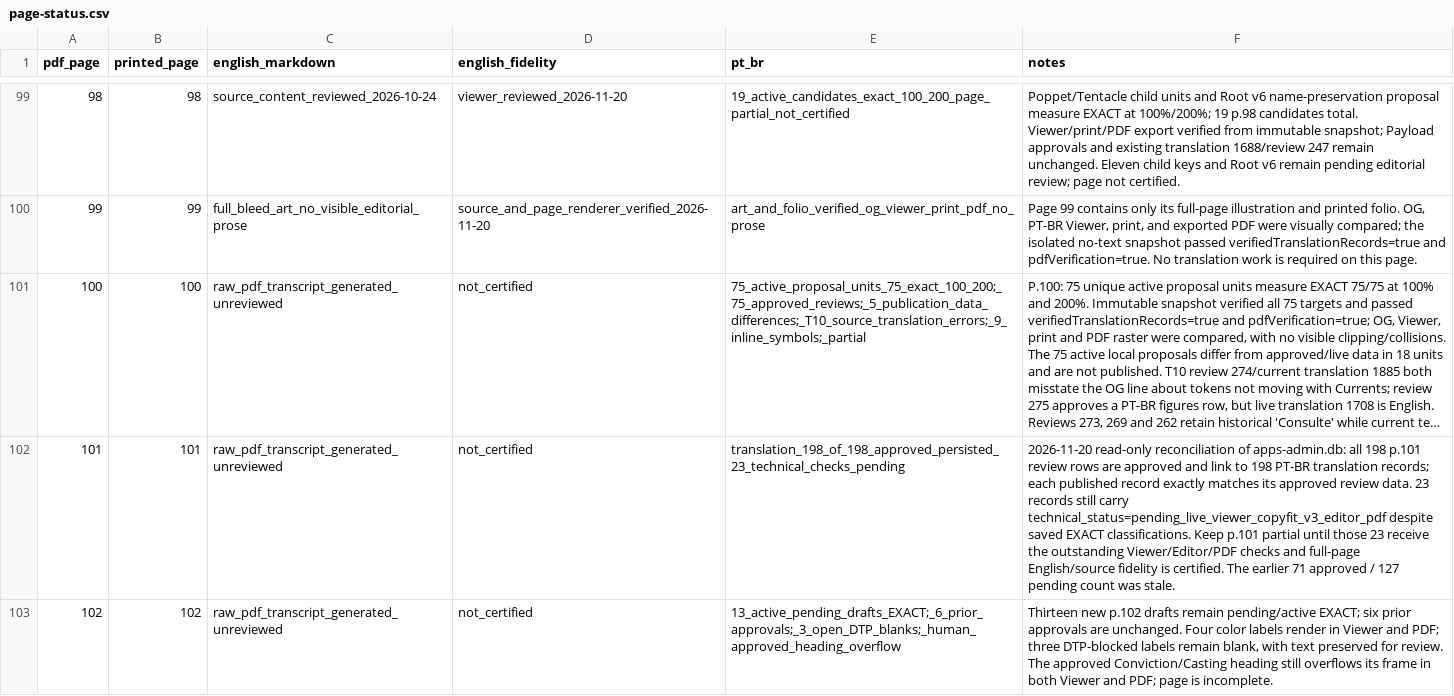
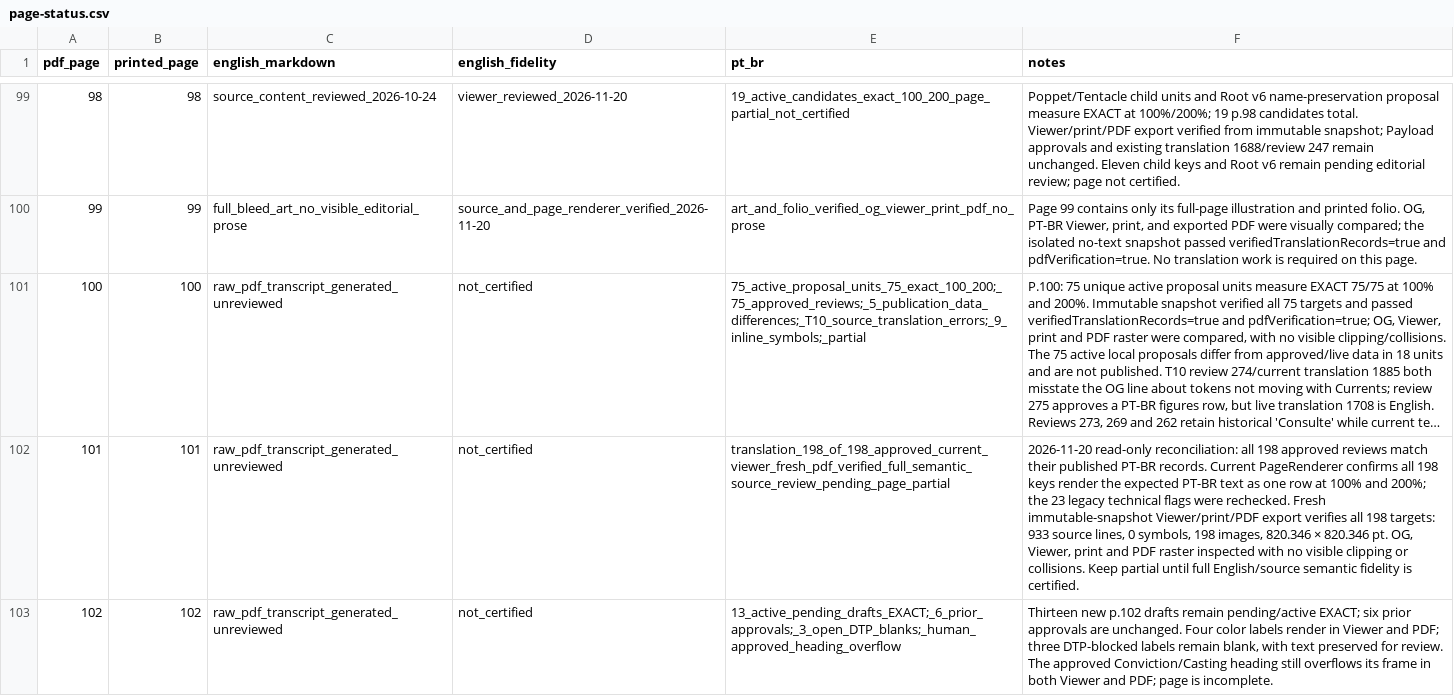
Before and after one commit to devbrunoflorian/middara, a CSV file: docs/translations/page-status.csv, drawn as a sheet; only a part is shown, gaps mark what is left out; long unchanged cells end in …; the diff names each change by its address in the sheet, - before the commit and + after, or states it on an @@ line.

Commit message:
docs: record fresh p101 renderer verification

```diff
--- a/docs/translations/page-status.csv
+++ b/docs/translations/page-status.csv
-E102 (pt_br): translation_198_of_198_approved_persisted_23_technical_checks_pending
+E102 (pt_br): translation_198_of_198_approved_current_viewer_fresh_pdf_verified_full_semantic_source_review_pending_page_partial
-F102 (notes): 2026-11-20 read-only reconciliation of apps-admin.db: all 198 p.101 review rows are approved and link to 198 PT-BR translation records; each published record exactly matches its approved review data. 23 records still carry technical_status=pending_live_viewer_copyfit_v3_editor_pdf despite saved EXACT classifications. Keep p.101 partial until those 23 receive the outstanding Viewer/Editor/PDF checks and full-page English/source fidelity is certified. The earlier 71 approved / 127 pending count was stale.
+F102 (notes): 2026-11-20 read-only reconciliation: all 198 approved reviews match their published PT-BR records. Current PageRenderer confirms all 198 keys render the expected PT-BR text as one row at 100% and 200%; the 23 legacy technical flags were rechecked. Fresh immutable-snapshot Viewer/print/PDF export verifies all 198 targets: 933 source lines, 0 symbols, 198 images, 820.346 × 820.346 pt. OG, Viewer, print and PDF raster inspected with no visible clipping or collisions. Keep partial until full English/source semantic fidelity is certified.
```
